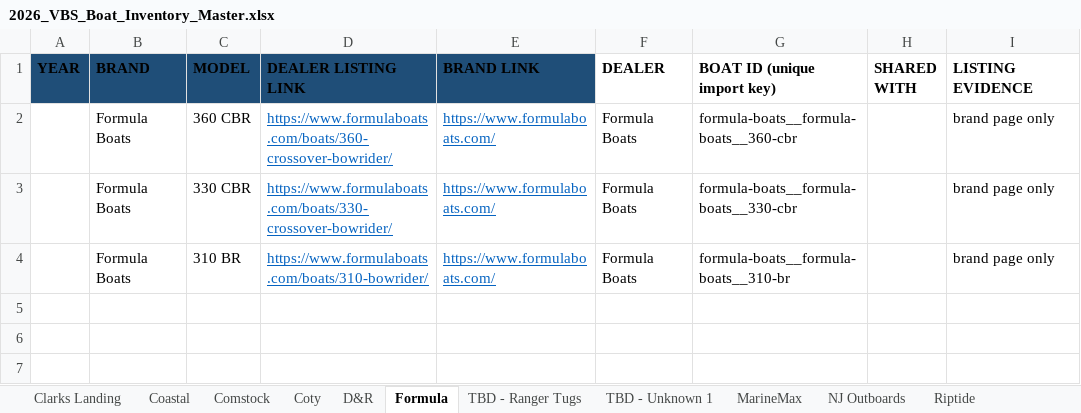
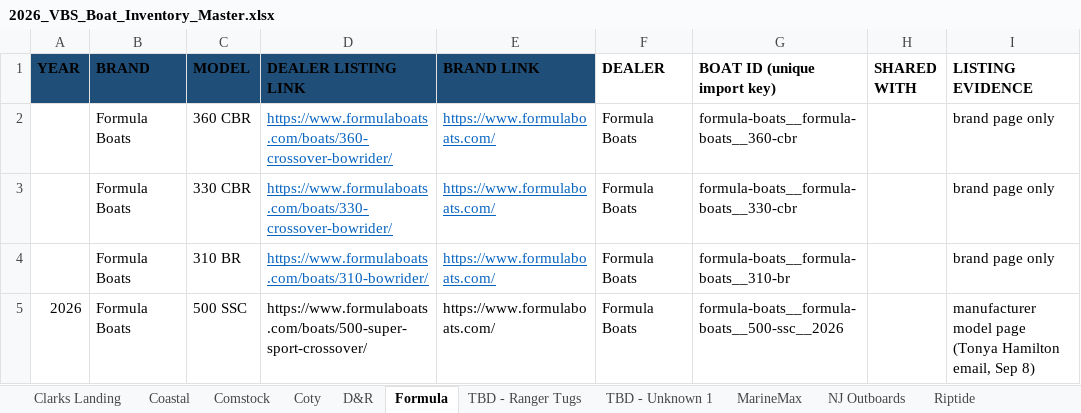
Before and after one commit to jondigital1/virtualboatshow, an Excel workbook: data/2026_VBS_Boat_Inventory_Master.xlsx, sheet Formula, drawn as a sheet; values as stored, in another font and other column widths than the file's, no borders; the diff names each change by its address in the sheet, - before the commit and + after, or states it on an @@ line.

Commit message:
Add the Formula 500 SSC; route Formula leads to their on-site contact
Tonya Hamilton (Formula Boats) confirmed on Sep 8 the four boats at the
show: 310 BR, 330 CBR, 360 CBR and 500 SSC. The first three were live;
the 500 SSC is added from Formula's own model page, 12 photos, imported
with top-up off so the other 193 boats are untouched (verified).

She also named a dealer contact for the first time, Maverick Shifferly,
so Formula's walkthrough requests now route to mavericks@formulaboats.com
instead of the Plan B inbox. r3 carries the new row and the contact in
both copies.

```diff
--- a/data/2026_VBS_Boat_Inventory_Master.xlsx (sheet Formula)
+++ b/data/2026_VBS_Boat_Inventory_Master.xlsx (sheet Formula)
+row 5: 2026 | Formula Boats | 500 SSC | https://www.formulaboats.com/boats/500-super-sport-crossover/ | https://www.formulaboats.com/ | Formula Boats | formula-boats__formula-boats__500-ssc__2026 |  | manufacturer model page (Tonya Hamilton email, Sep 8)
```
Also changed, not shown: sheet Dealer Contacts, 15 other files.
